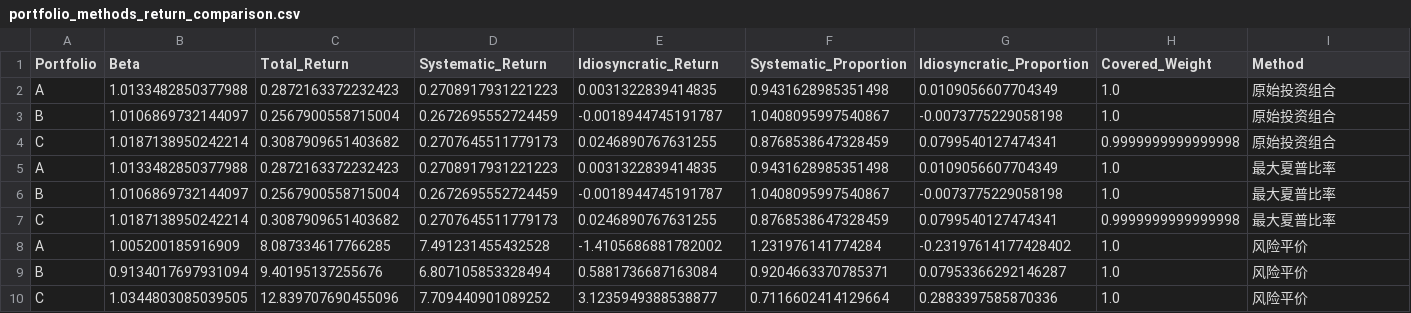
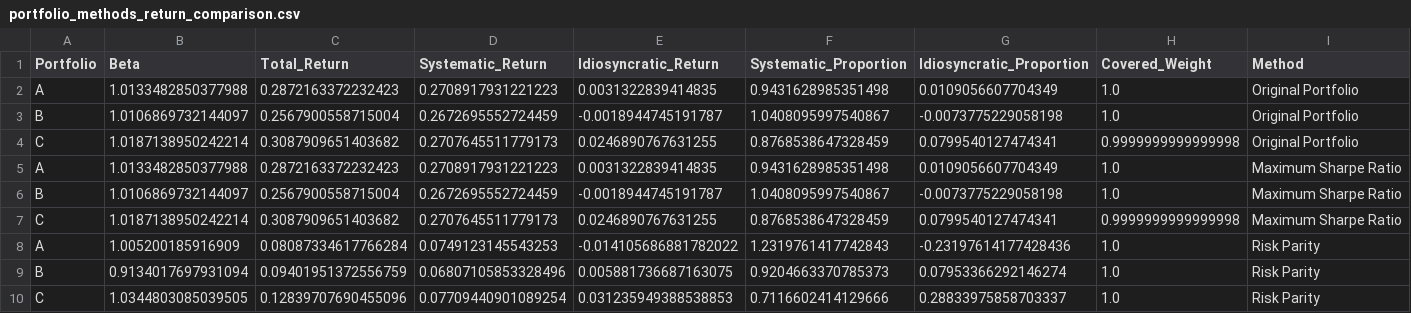
Before and after one commit to BethTian/Fintech545_2025, a CSV file: Final Project/portfolio_methods_return_comparison.csv, drawn as a sheet.

```diff
--- a/Final Project/portfolio_methods_return_comparison.csv
+++ b/Final Project/portfolio_methods_return_comparison.csv
@@ -1,10 +1,10 @@
 Portfolio,Beta,Total_Return,Systematic_Return,Idiosyncratic_Return,Systematic_Proportion,Idiosyncratic_Proportion,Covered_Weight,Method
-A,1.0133482850377988,0.2872163372232423,0.2708917931221223,0.0031322839414835,0.9431628985351498,0.0109056607704349,1.0,原始投资组合
-B,1.0106869732144097,0.2567900558715004,0.2672695552724459,-0.0018944745191787,1.0408095997540867,-0.0073775229058198,1.0,原始投资组合
-C,1.0187138950242214,0.3087909651403682,0.2707645511779173,0.0246890767631255,0.8768538647328459,0.0799540127474341,0.9999999999999998,原始投资组合
-A,1.0133482850377988,0.2872163372232423,0.2708917931221223,0.0031322839414835,0.9431628985351498,0.0109056607704349,1.0,最大夏普比率
-B,1.0106869732144097,0.2567900558715004,0.2672695552724459,-0.0018944745191787,1.0408095997540867,-0.0073775229058198,1.0,最大夏普比率
-C,1.0187138950242214,0.3087909651403682,0.2707645511779173,0.0246890767631255,0.8768538647328459,0.0799540127474341,0.9999999999999998,最大夏普比率
-A,1.005200185916909,8.087334617766285,7.491231455432528,-1.4105686881782002,1.231976141774284,-0.23197614177428402,1.0,风险平价
-B,0.9134017697931094,9.40195137255676,6.807105853328494,0.5881736687163084,0.9204663370785371,0.07953366292146287,1.0,风险平价
-C,1.0344803085039505,12.839707690455096,7.709440901089252,3.1235949388538877,0.7116602414129664,0.2883397585870336,1.0,风险平价
+A,1.0133482850377988,0.2872163372232423,0.2708917931221223,0.0031322839414835,0.9431628985351498,0.0109056607704349,1.0,Original Portfolio
+B,1.0106869732144097,0.2567900558715004,0.2672695552724459,-0.0018944745191787,1.0408095997540867,-0.0073775229058198,1.0,Original Portfolio
+C,1.0187138950242214,0.3087909651403682,0.2707645511779173,0.0246890767631255,0.8768538647328459,0.0799540127474341,0.9999999999999998,Original Portfolio
+A,1.0133482850377988,0.2872163372232423,0.2708917931221223,0.0031322839414835,0.9431628985351498,0.0109056607704349,1.0,Maximum Sharpe Ratio
+B,1.0106869732144097,0.2567900558715004,0.2672695552724459,-0.0018944745191787,1.0408095997540867,-0.0073775229058198,1.0,Maximum Sharpe Ratio
+C,1.0187138950242214,0.3087909651403682,0.2707645511779173,0.0246890767631255,0.8768538647328459,0.0799540127474341,0.9999999999999998,Maximum Sharpe Ratio
+A,1.005200185916909,0.08087334617766284,0.0749123145543253,-0.014105686881782022,1.2319761417742843,-0.23197614177428436,1.0,Risk Parity
+B,0.9134017697931094,0.09401951372556759,0.06807105853328496,0.005881736687163075,0.9204663370785373,0.07953366292146274,1.0,Risk Parity
+C,1.0344803085039505,0.12839707690455096,0.07709440901089254,0.031235949388538853,0.7116602414129666,0.28833975858703337,1.0,Risk Parity
```
Also changed, not shown: Final Project/PART_5_risk_parity_return.csv, Final Project/PART_5_risk_parity_risk.csv, 6 other files.
